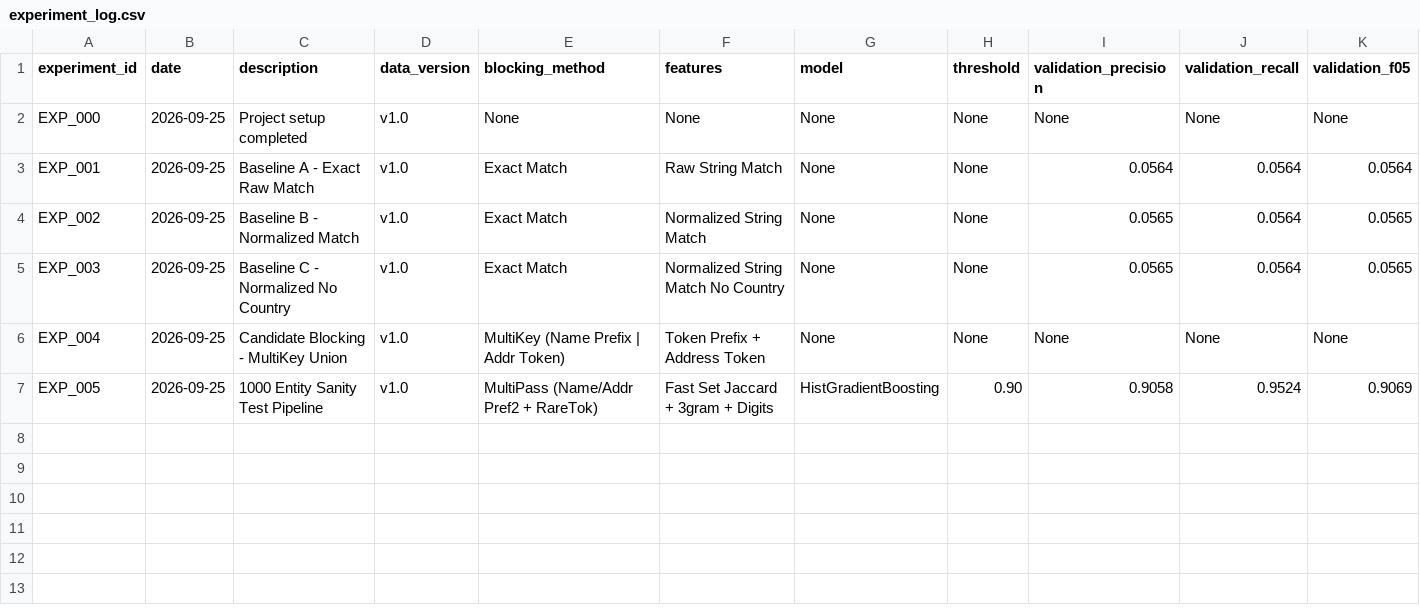
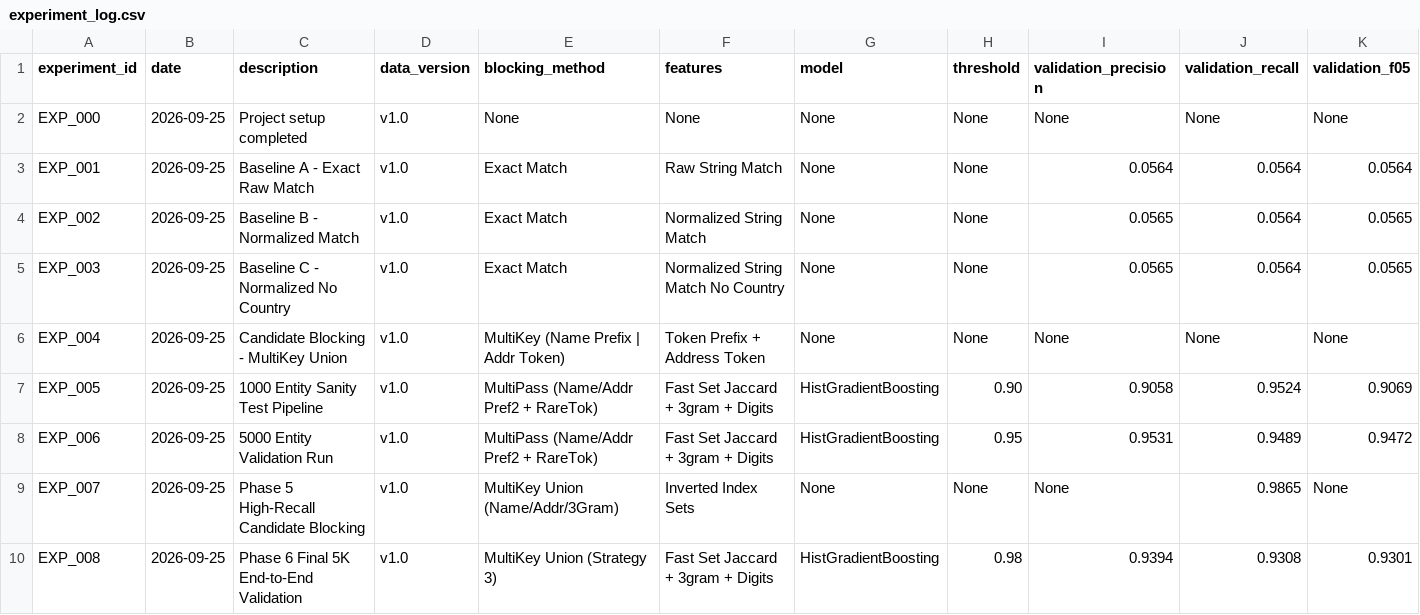
Before and after one commit to khushalshrimal/Amazon-ML-Challange, a CSV file: experiment_log.csv, drawn as a sheet; only a part is shown; rows hold the shown columns only; the diff names each change by its address in the sheet, - before the commit and + after, or states it on an @@ line.

Commit message:
Phase 5 & 6 Complete: Strategy 3 Multi-Key Union candidate blocking (98.65% recall) and final 5k end-to-end validation results

```diff
--- a/experiment_log.csv
+++ b/experiment_log.csv
+row 8: EXP_006 | 2026-09-25 | 5000 Entity Validation Run | v1.0 | MultiPass (Name/Addr Pref2 + RareTok) | Fast Set Jaccard + 3gram + Digits | HistGradientBoosting | 0.95 | 0.9531 | 0.9489 | 0.9472
+row 9: EXP_007 | 2026-09-25 | Phase 5 High-Recall Candidate Blocking | v1.0 | MultiKey Union (Name/Addr/3Gram) | Inverted Index Sets | None | None | None | 0.9865 | None
+row 10: EXP_008 | 2026-09-25 | Phase 6 Final 5K End-to-End Validation | v1.0 | MultiKey Union (Strategy 3) | Fast Set Jaccard + 3gram + Digits | HistGradientBoosting | 0.98 | 0.9394 | 0.9308 | 0.9301
```
Also changed, not shown: 8 other files.
